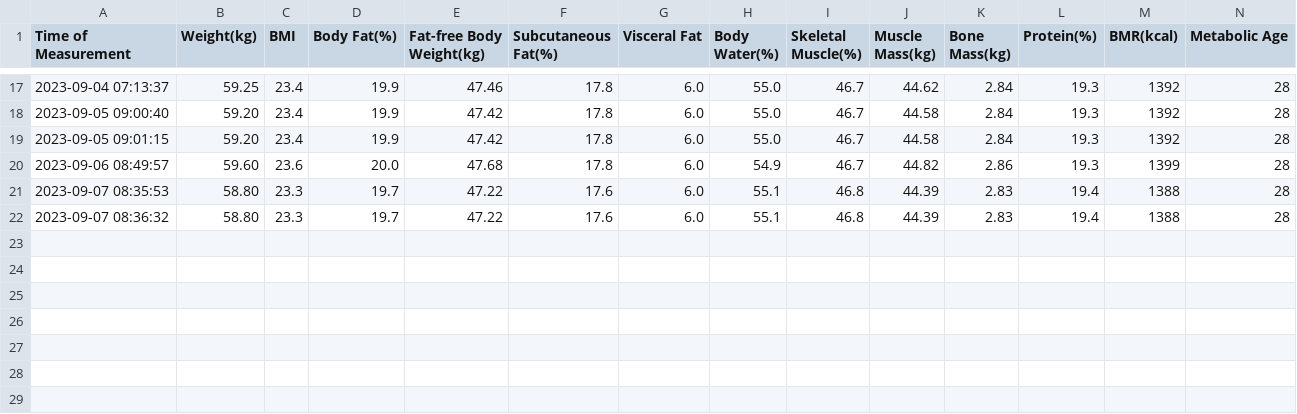
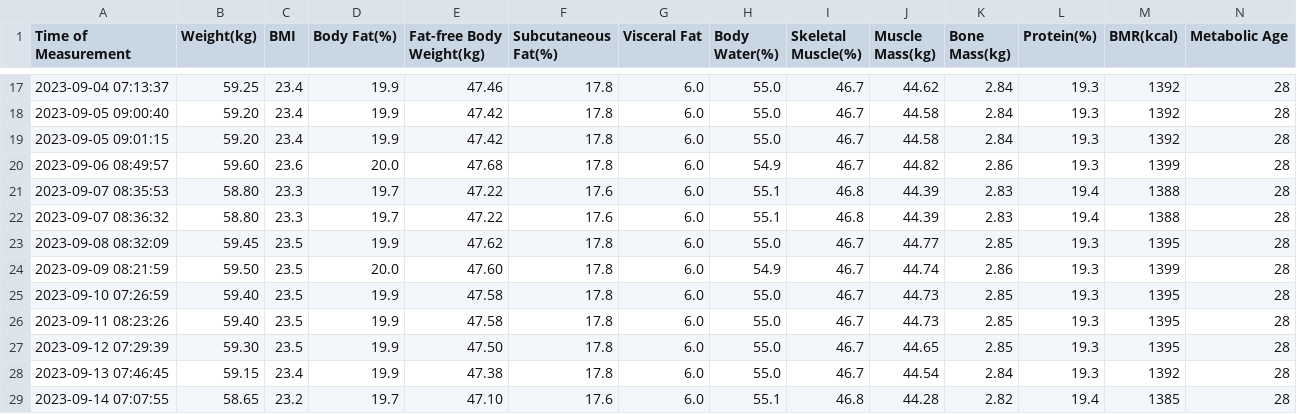
Before and after one commit to amy-etherington/weight_tracking, a CSV file: data/weight_data.csv, drawn as a sheet; only a part is shown, gaps mark what is left out; rows hold the shown columns only; the diff names each change by its address in the sheet, - before the commit and + after, or states it on an @@ line.

```diff
--- a/data/weight_data.csv
+++ b/data/weight_data.csv
+row 23: 2023-09-08 08:32:09 | 59.45 | 23.5 | 19.9 | 47.62 | 17.8 | 6.0 | 55.0 | 46.7 | 44.77 | 2.85 | 19.3 | 1395 | 28
+row 24: 2023-09-09 08:21:59 | 59.50 | 23.5 | 20.0 | 47.60 | 17.8 | 6.0 | 54.9 | 46.7 | 44.74 | 2.86 | 19.3 | 1399 | 28
+row 25: 2023-09-10 07:26:59 | 59.40 | 23.5 | 19.9 | 47.58 | 17.8 | 6.0 | 55.0 | 46.7 | 44.73 | 2.85 | 19.3 | 1395 | 28
+row 26: 2023-09-11 08:23:26 | 59.40 | 23.5 | 19.9 | 47.58 | 17.8 | 6.0 | 55.0 | 46.7 | 44.73 | 2.85 | 19.3 | 1395 | 28
+row 27: 2023-09-12 07:29:39 | 59.30 | 23.5 | 19.9 | 47.50 | 17.8 | 6.0 | 55.0 | 46.7 | 44.65 | 2.85 | 19.3 | 1395 | 28
+row 28: 2023-09-13 07:46:45 | 59.15 | 23.4 | 19.9 | 47.38 | 17.8 | 6.0 | 55.0 | 46.7 | 44.54 | 2.84 | 19.3 | 1392 | 28
+row 29: 2023-09-14 07:07:55 | 58.65 | 23.2 | 19.7 | 47.10 | 17.6 | 6.0 | 55.1 | 46.8 | 44.28 | 2.82 | 19.4 | 1385 | 28
```
Also changed, not shown: 2 other files.
